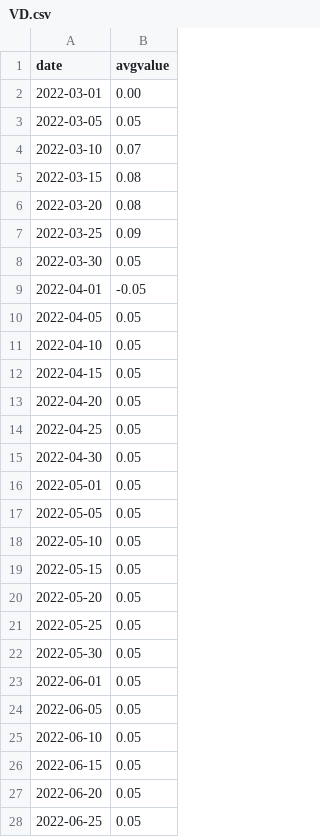
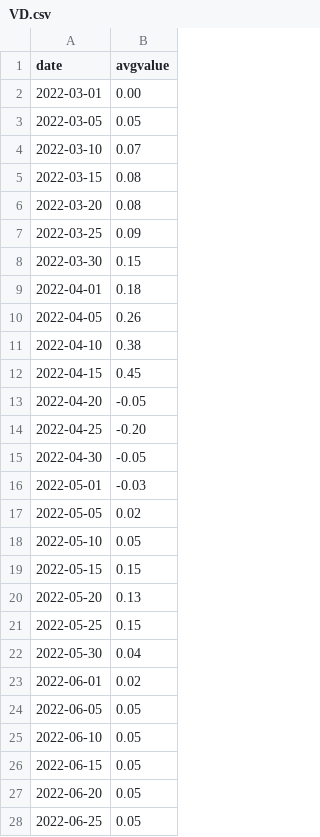
Before and after one commit to yalisovetskyAS/random, a CSV file: VD.csv, drawn as a sheet; only a part is shown.

Commit message:
Update VD.csv

```diff
--- a/VD.csv
+++ b/VD.csv
@@ -7,18 +7,18 @@
 2022-03-25, 0.09
-2022-03-30, 0.05
-2022-04-01,-0.05
-2022-04-05, 0.05
-2022-04-10, 0.05
-2022-04-15, 0.05
-2022-04-20, 0.05
-2022-04-25, 0.05
-2022-04-30, 0.05
-2022-05-01, 0.05
-2022-05-05, 0.05
+2022-03-30, 0.15
+2022-04-01, 0.18
+2022-04-05, 0.26
+2022-04-10, 0.38
+2022-04-15, 0.45
+2022-04-20, -0.05
+2022-04-25, -0.20
+2022-04-30, -0.05
+2022-05-01, -0.03
+2022-05-05, 0.02
 2022-05-10, 0.05
-2022-05-15, 0.05
-2022-05-20, 0.05
-2022-05-25, 0.05
-2022-05-30, 0.05
-2022-06-01, 0.05
+2022-05-15, 0.15
+2022-05-20, 0.13
+2022-05-25, 0.15
+2022-05-30, 0.04
+2022-06-01, 0.02
 2022-06-05, 0.05
```
